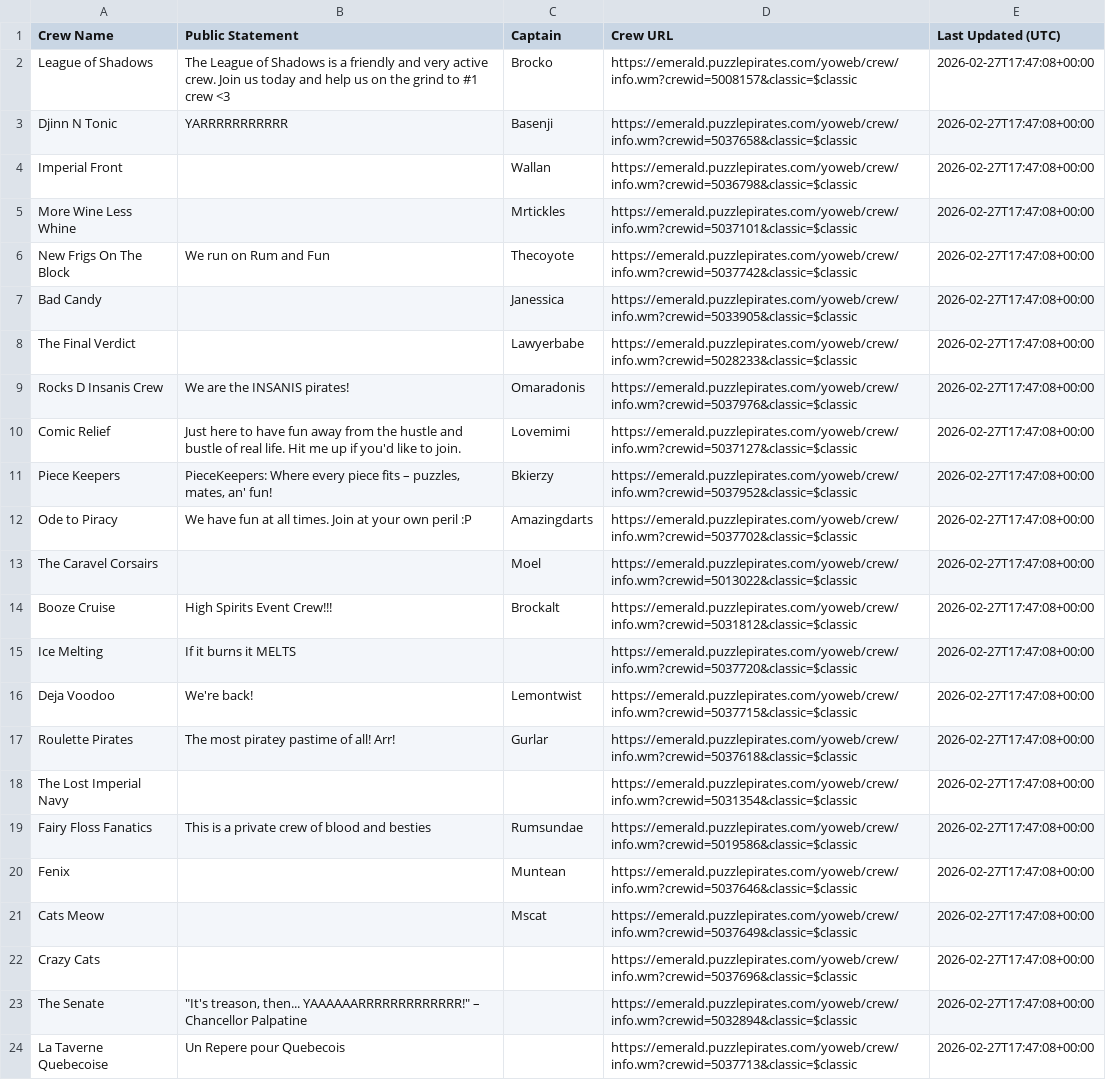
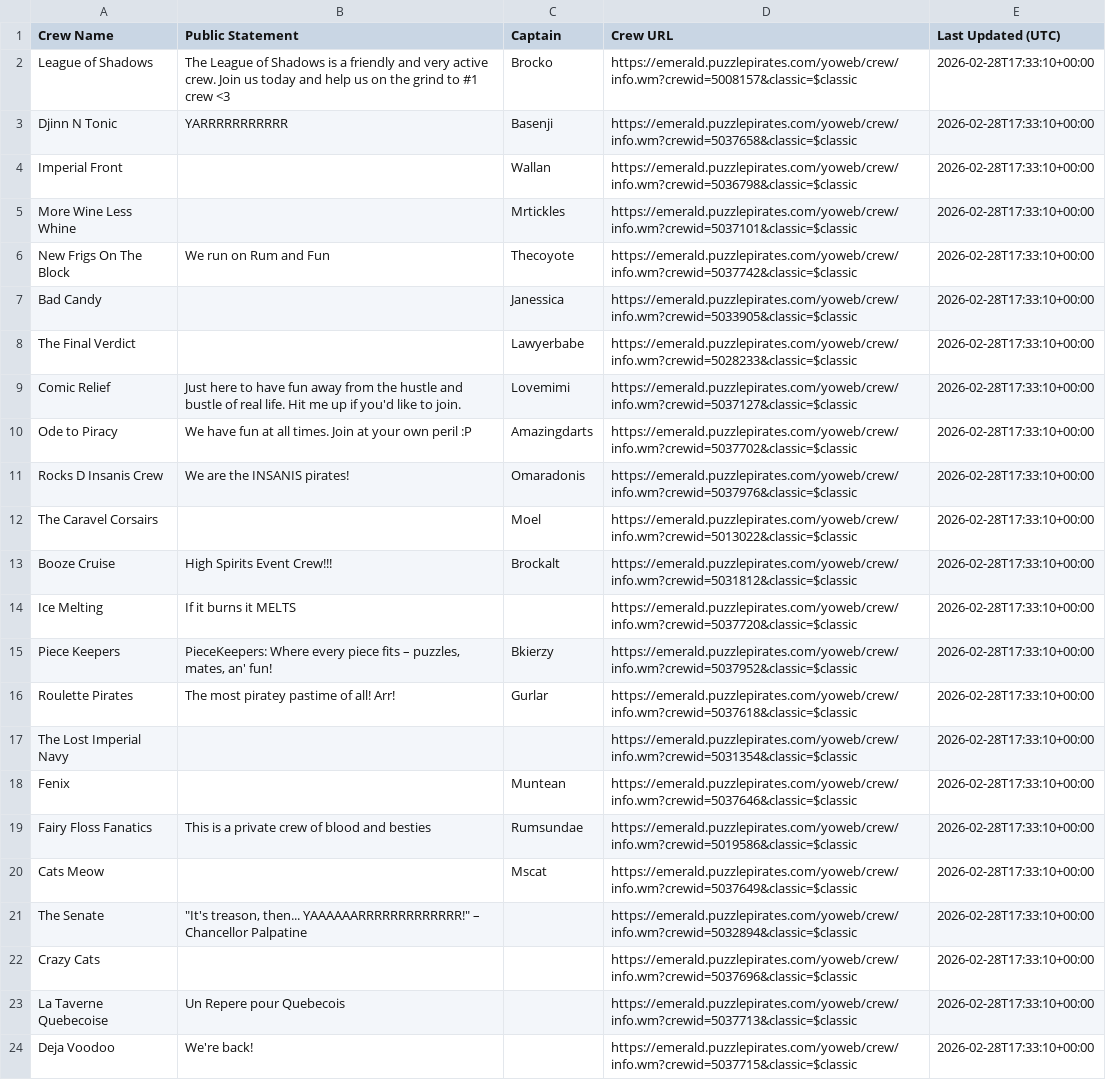
Before and after one commit to RikitoC/RikitoC.github.io, a CSV file: data/crew_details.csv, drawn as a sheet; removed rows and columns are numbered as before the commit, all else as after; the diff names each change by its address in the sheet, - before the commit and + after, or states it on an @@ line.

```diff
--- a/data/crew_details.csv
+++ b/data/crew_details.csv
-E2:E8 (Last Updated (UTC)): 2026-02-27T17:47:08+00:00
+E2:E8 (Last Updated (UTC)): 2026-02-28T17:33:10+00:00
-row 9: Rocks D Insanis Crew | We are the INSANIS pirates! | Omaradonis | https://emerald.puzzlepirates.com/yoweb/crew/info.wm?crewid=5037976&classic=$classic | 2026-02-27T17:47:08+00:00
-E9 (Last Updated (UTC)): 2026-02-27T17:47:08+00:00
+E9 (Last Updated (UTC)): 2026-02-28T17:33:10+00:00
-row 11: Piece Keepers | PieceKeepers: Where every piece fits – puzzles, mates, an' fun! | Bkierzy | https://emerald.puzzlepirates.com/yoweb/crew/info.wm?crewid=5037952&classic=$classic | 2026-02-27T17:47:08+00:00
-E10 (Last Updated (UTC)): 2026-02-27T17:47:08+00:00
+E10 (Last Updated (UTC)): 2026-02-28T17:33:10+00:00
+row 11: Rocks D Insanis Crew | We are the INSANIS pirates! | Omaradonis | https://emerald.puzzlepirates.com/yoweb/crew/info.wm?crewid=5037976&classic=$classic | 2026-02-28T17:33:10+00:00
-E12:E14 (Last Updated (UTC)): 2026-02-27T17:47:08+00:00
+E12:E14 (Last Updated (UTC)): 2026-02-28T17:33:10+00:00
-row 16: Deja Voodoo | We're back! | Lemontwist | https://emerald.puzzlepirates.com/yoweb/crew/info.wm?crewid=5037715&classic=$classic | 2026-02-27T17:47:08+00:00
+row 15: Piece Keepers | PieceKeepers: Where every piece fits – puzzles, mates, an' fun! | Bkierzy | https://emerald.puzzlepirates.com/yoweb/crew/info.wm?crewid=5037952&classic=$classic | 2026-02-28T17:33:10+00:00
-E16:E17 (Last Updated (UTC)): 2026-02-27T17:47:08+00:00
+E16:E17 (Last Updated (UTC)): 2026-02-28T17:33:10+00:00
+row 18: Fenix |  | Muntean | https://emerald.puzzlepirates.com/yoweb/crew/info.wm?crewid=5037646&classic=$classic | 2026-02-28T17:33:10+00:00
-E19 (Last Updated (UTC)): 2026-02-27T17:47:08+00:00
+E19 (Last Updated (UTC)): 2026-02-28T17:33:10+00:00
-row 20: Fenix |  | Muntean | https://emerald.puzzlepirates.com/yoweb/crew/info.wm?crewid=5037646&classic=$classic | 2026-02-27T17:47:08+00:00
-E20 (Last Updated (UTC)): 2026-02-27T17:47:08+00:00
+E20 (Last Updated (UTC)): 2026-02-28T17:33:10+00:00
-row 22: Crazy Cats |  |  | https://emerald.puzzlepirates.com/yoweb/crew/info.wm?crewid=5037696&classic=$classic | 2026-02-27T17:47:08+00:00
-E21 (Last Updated (UTC)): 2026-02-27T17:47:08+00:00
+E21 (Last Updated (UTC)): 2026-02-28T17:33:10+00:00
+row 22: Crazy Cats |  |  | https://emerald.puzzlepirates.com/yoweb/crew/info.wm?crewid=5037696&classic=$classic | 2026-02-28T17:33:10+00:00
-E23 (Last Updated (UTC)): 2026-02-27T17:47:08+00:00
+E23 (Last Updated (UTC)): 2026-02-28T17:33:10+00:00
+row 24: Deja Voodoo | We're back! |  | https://emerald.puzzlepirates.com/yoweb/crew/info.wm?crewid=5037715&classic=$classic | 2026-02-28T17:33:10+00:00
```
Also changed, not shown: data/crews.csv, data/pirate_urls.csv, 3 other files.
